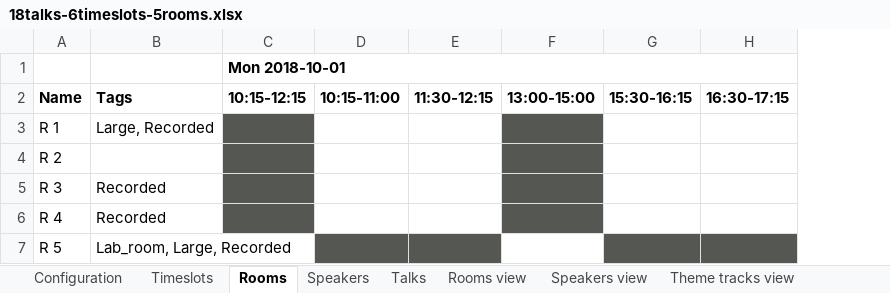
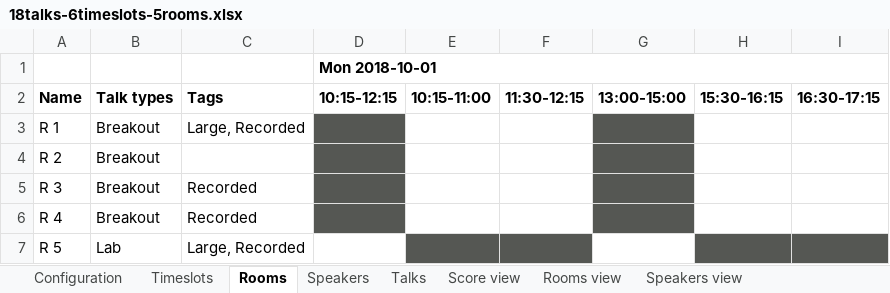
Before and after one commit to kbowers-ibm/drools, an Excel workbook: optaplanner-examples/data/conferencescheduling/unsolved/18talks-6timeslots-5rooms.xlsx, sheet Rooms, drawn as a sheet; values as stored, in another font and other column widths than the file's, no borders; charts and pictures not drawn; addresses are those after the commit; the diff names each change by its address in the sheet, - before the commit and + after, or states it on an @@ line.

```diff
--- a/optaplanner-examples/data/conferencescheduling/unsolved/18talks-6timeslots-5rooms.xlsx (sheet Rooms)
+++ b/optaplanner-examples/data/conferencescheduling/unsolved/18talks-6timeslots-5rooms.xlsx (sheet Rooms)
+sheet tab: Score view
+column B (Talk types), rows 3-7: Breakout | Breakout | Breakout | Breakout | Lab
-C7 (Tags): Lab_room, Large, Recorded
+C7 (Tags): Large, Recorded
```
Also changed, not shown: sheet Talks, charts or pictures, optaplanner-examples/data/conferencescheduling/unsolved/108talks-18timeslots-10rooms.xlsx, optaplanner-examples/data/conferencescheduling/unsolved/216talks-18timeslots-20rooms.xlsx, 7 other files.
